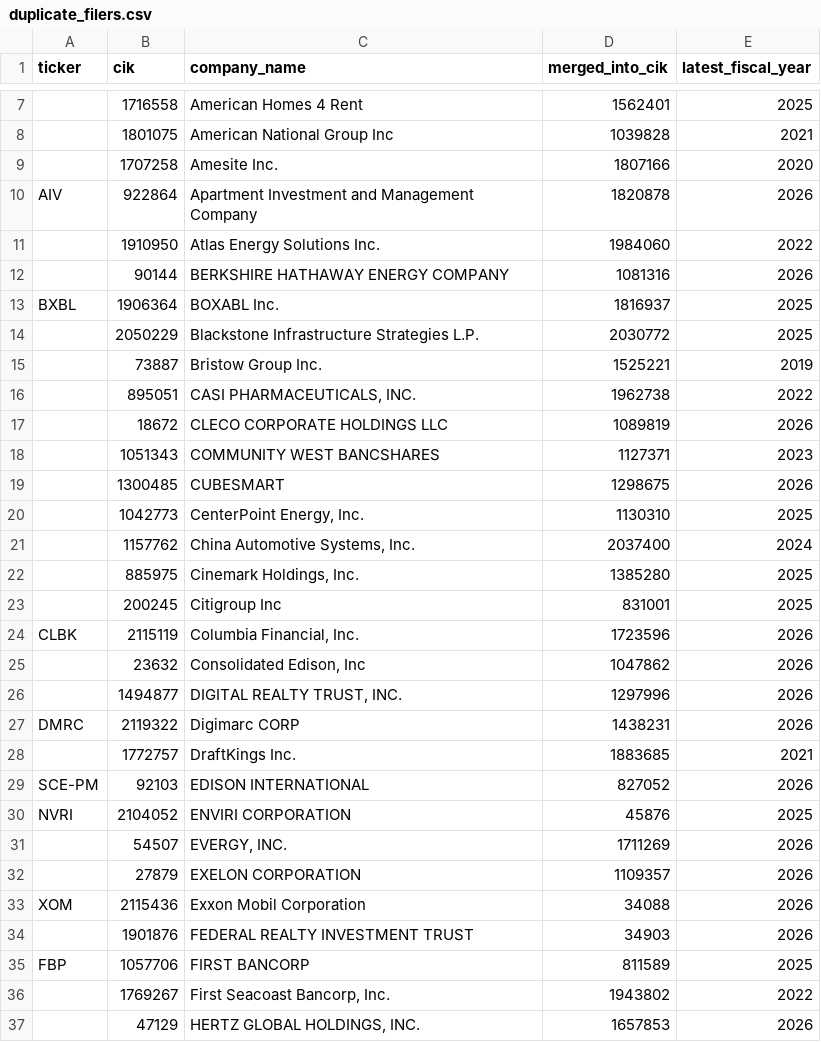
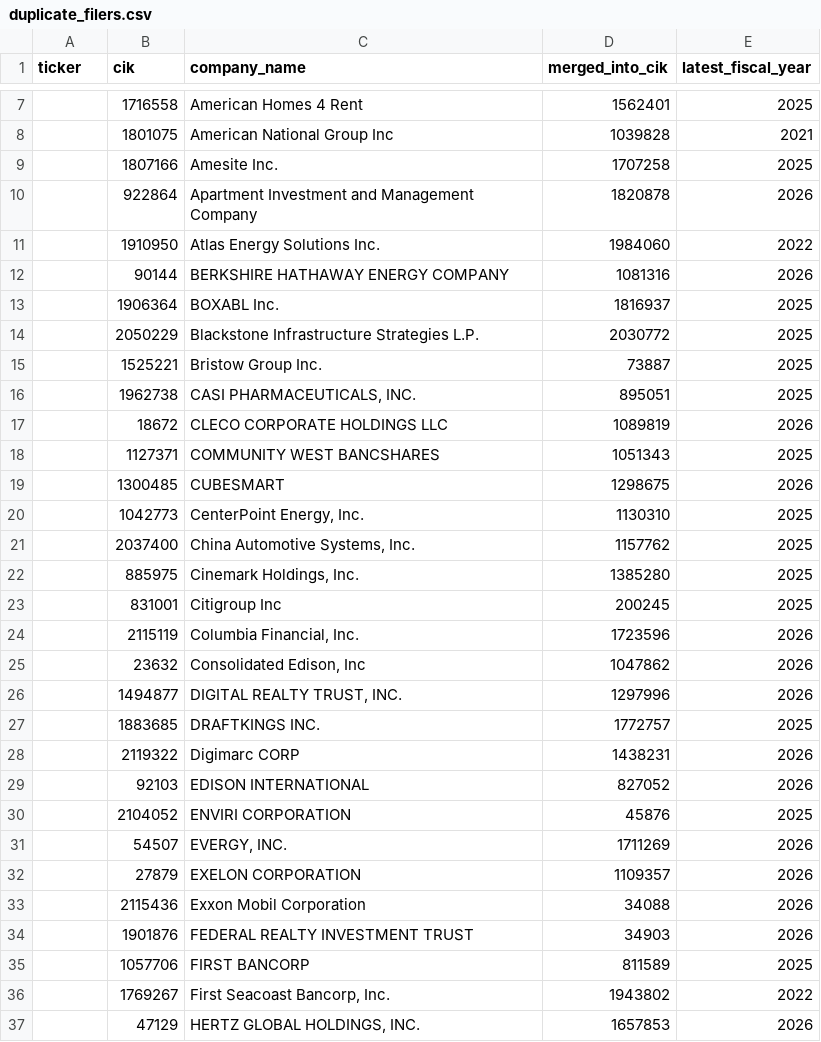
Before and after one commit to imrsrfer/edgar-store, a CSV file: store/duplicate_filers.csv, drawn as a sheet; only a part is shown, gaps mark what is left out; the diff covers the shown part only.

```diff
--- a/store/duplicate_filers.csv
+++ b/store/duplicate_filers.csv
@@ -8,29 +8,29 @@ ticker,cik,company_name,merged_into_cik,latest_fiscal_year
 ,1801075,American National Group Inc,1039828,2021
-,1707258,Amesite Inc.,1807166,2020
-AIV,922864,Apartment Investment and Management Company,1820878,2026
+,1807166,Amesite Inc.,1707258,2025
+,922864,Apartment Investment and Management Company,1820878,2026
 ,1910950,Atlas Energy Solutions Inc.,1984060,2022
 ,90144,BERKSHIRE HATHAWAY ENERGY COMPANY,1081316,2026
-BXBL,1906364,BOXABL     Inc.,1816937,2025
+,1906364,BOXABL     Inc.,1816937,2025
 ,2050229,Blackstone Infrastructure Strategies L.P.,2030772,2025
-,73887,Bristow Group Inc.,1525221,2019
-,895051,"CASI PHARMACEUTICALS, INC.",1962738,2022
+,1525221,Bristow Group Inc.,73887,2025
+,1962738,"CASI PHARMACEUTICALS, INC.",895051,2025
 ,18672,CLECO CORPORATE HOLDINGS LLC,1089819,2026
-,1051343,COMMUNITY WEST BANCSHARES,1127371,2023
+,1127371,COMMUNITY WEST BANCSHARES,1051343,2025
 ,1300485,CUBESMART,1298675,2026
 ,1042773,"CenterPoint Energy, Inc.",1130310,2025
-,1157762,"China Automotive Systems, Inc.",2037400,2024
+,2037400,"China Automotive Systems, Inc.",1157762,2025
 ,885975,"Cinemark Holdings, Inc.",1385280,2025
-,200245,Citigroup Inc,831001,2025
-CLBK,2115119,"Columbia Financial, Inc.",1723596,2026
+,831001,Citigroup Inc,200245,2025
+,2115119,"Columbia Financial, Inc.",1723596,2026
 ,23632,"Consolidated Edison, Inc",1047862,2026
 ,1494877,"DIGITAL REALTY TRUST, INC.",1297996,2026
-DMRC,2119322,Digimarc CORP,1438231,2026
-,1772757,DraftKings Inc.,1883685,2021
-SCE-PM,92103,EDISON INTERNATIONAL,827052,2026
-NVRI,2104052,ENVIRI CORPORATION,45876,2025
+,1883685,DRAFTKINGS INC.,1772757,2025
+,2119322,Digimarc CORP,1438231,2026
+,92103,EDISON INTERNATIONAL,827052,2026
+,2104052,ENVIRI CORPORATION,45876,2025
 ,54507,"EVERGY, INC.",1711269,2026
 ,27879,EXELON CORPORATION,1109357,2026
-XOM,2115436,Exxon Mobil Corporation,34088,2026
+,2115436,Exxon Mobil Corporation,34088,2026
 ,1901876,FEDERAL REALTY INVESTMENT TRUST,34903,2026
-FBP,1057706,FIRST BANCORP,811589,2025
+,1057706,FIRST BANCORP,811589,2025
 ,1769267,"First Seacoast Bancorp, Inc.",1943802,2022
```
Also changed, not shown: 8 added rows, 8 removed rows and 1 edited cell elsewhere in this file, store/inactive_filers.csv, store/invalid_fiscal_years.csv, 13 other files.
